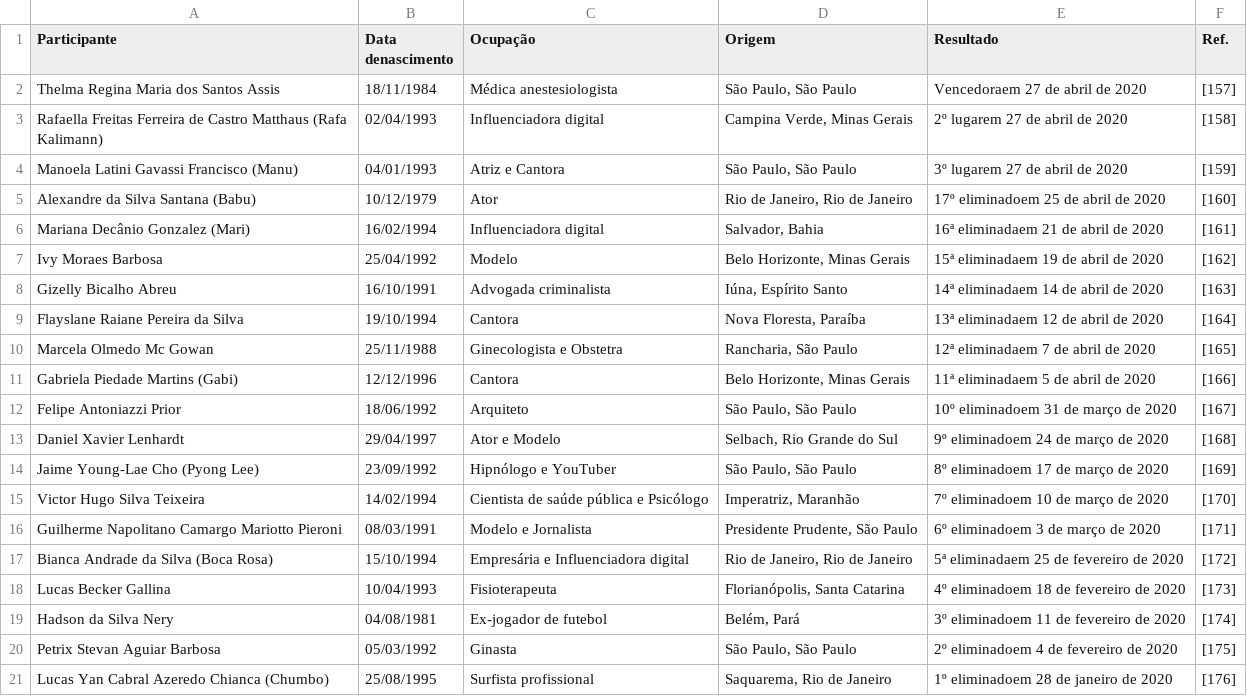
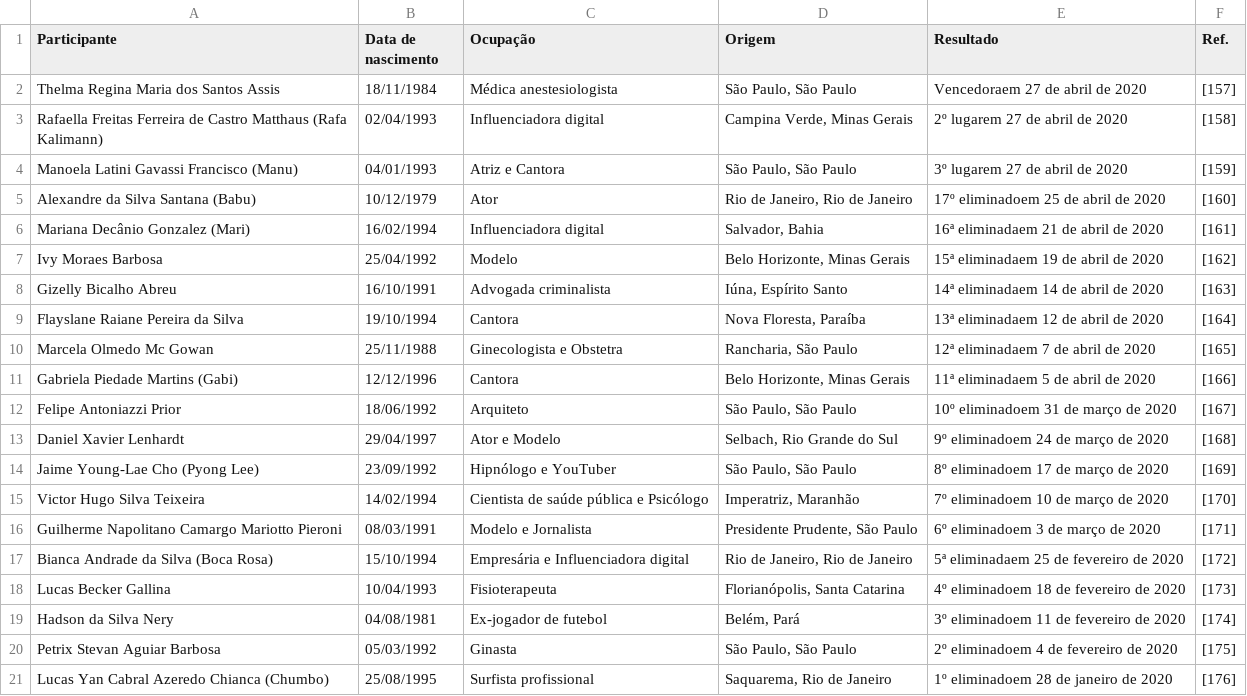
Before and after one commit to jvbm07/BBB-predictions, a CSV file: data/external/participantes/participantes2020.csv, drawn as a sheet.

Commit message:
tratamento de tabelas de participantes

```diff
--- a/data/external/participantes/participantes2020.csv
+++ b/data/external/participantes/participantes2020.csv
@@ -1,2 +1,2 @@
-Participante,Data denascimento,Ocupação,Origem,Resultado,Ref.
+Participante,Data de nascimento,Ocupação,Origem,Resultado,Ref.
 Thelma Regina Maria dos Santos Assis,18/11/1984,Médica anestesiologista,"São Paulo, São Paulo",Vencedoraem 27 de abril de 2020,[157]
```
Also changed, not shown: data/external/participantes/participantes2021.csv, 2 other files.
